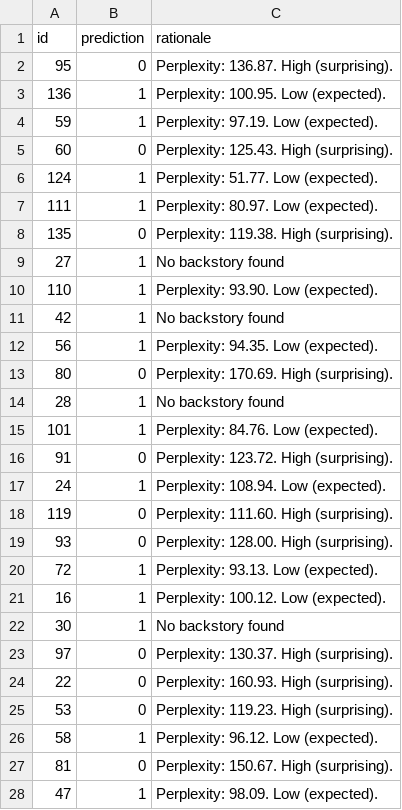
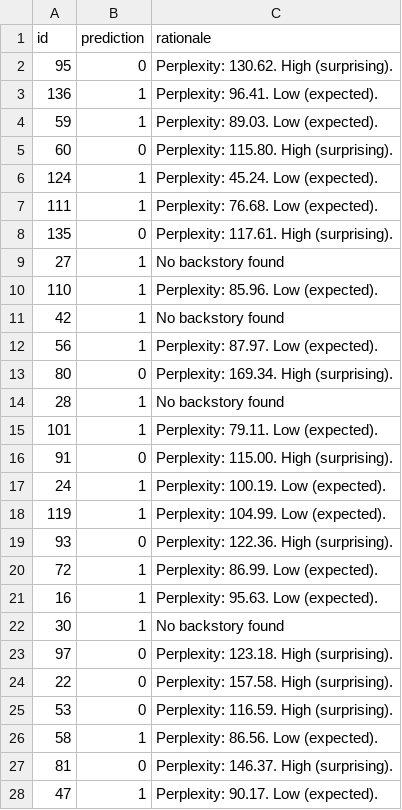
Before and after one commit to AdityaSinghBisht100/KDSH, a CSV file: submission_bdh.csv, drawn as a sheet; only a part is shown; the diff covers the shown part only.

```diff
--- a/submission_bdh.csv
+++ b/submission_bdh.csv
@@ -1,28 +1,28 @@
 id,prediction,rationale
-95,0,Perplexity: 136.87. High (surprising).
-136,1,Perplexity: 100.95. Low (expected).
-59,1,Perplexity: 97.19. Low (expected).
-60,0,Perplexity: 125.43. High (surprising).
-124,1,Perplexity: 51.77. Low (expected).
-111,1,Perplexity: 80.97. Low (expected).
-135,0,Perplexity: 119.38. High (surprising).
+95,0,Perplexity: 130.62. High (surprising).
+136,1,Perplexity: 96.41. Low (expected).
+59,1,Perplexity: 89.03. Low (expected).
+60,0,Perplexity: 115.80. High (surprising).
+124,1,Perplexity: 45.24. Low (expected).
+111,1,Perplexity: 76.68. Low (expected).
+135,0,Perplexity: 117.61. High (surprising).
 27,1,No backstory found
-110,1,Perplexity: 93.90. Low (expected).
+110,1,Perplexity: 85.96. Low (expected).
 42,1,No backstory found
-56,1,Perplexity: 94.35. Low (expected).
-80,0,Perplexity: 170.69. High (surprising).
+56,1,Perplexity: 87.97. Low (expected).
+80,0,Perplexity: 169.34. High (surprising).
 28,1,No backstory found
-101,1,Perplexity: 84.76. Low (expected).
-91,0,Perplexity: 123.72. High (surprising).
-24,1,Perplexity: 108.94. Low (expected).
-119,0,Perplexity: 111.60. High (surprising).
-93,0,Perplexity: 128.00. High (surprising).
-72,1,Perplexity: 93.13. Low (expected).
-16,1,Perplexity: 100.12. Low (expected).
+101,1,Perplexity: 79.11. Low (expected).
+91,0,Perplexity: 115.00. High (surprising).
+24,1,Perplexity: 100.19. Low (expected).
+119,1,Perplexity: 104.99. Low (expected).
+93,0,Perplexity: 122.36. High (surprising).
+72,1,Perplexity: 86.99. Low (expected).
+16,1,Perplexity: 95.63. Low (expected).
 30,1,No backstory found
-97,0,Perplexity: 130.37. High (surprising).
-22,0,Perplexity: 160.93. High (surprising).
-53,0,Perplexity: 119.23. High (surprising).
-58,1,Perplexity: 96.12. Low (expected).
-81,0,Perplexity: 150.67. High (surprising).
-47,1,Perplexity: 98.09. Low (expected).
+97,0,Perplexity: 123.18. High (surprising).
+22,0,Perplexity: 157.58. High (surprising).
+53,0,Perplexity: 116.59. High (surprising).
+58,1,Perplexity: 86.56. Low (expected).
+81,0,Perplexity: 146.37. High (surprising).
+47,1,Perplexity: 90.17. Low (expected).
```
Also changed, not shown: 31 edited cells elsewhere in this file, 6 other files.
